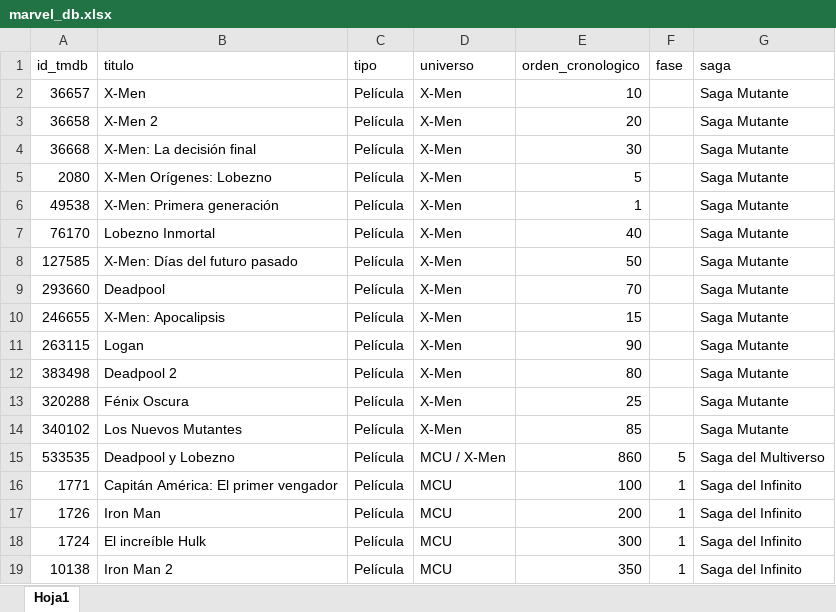
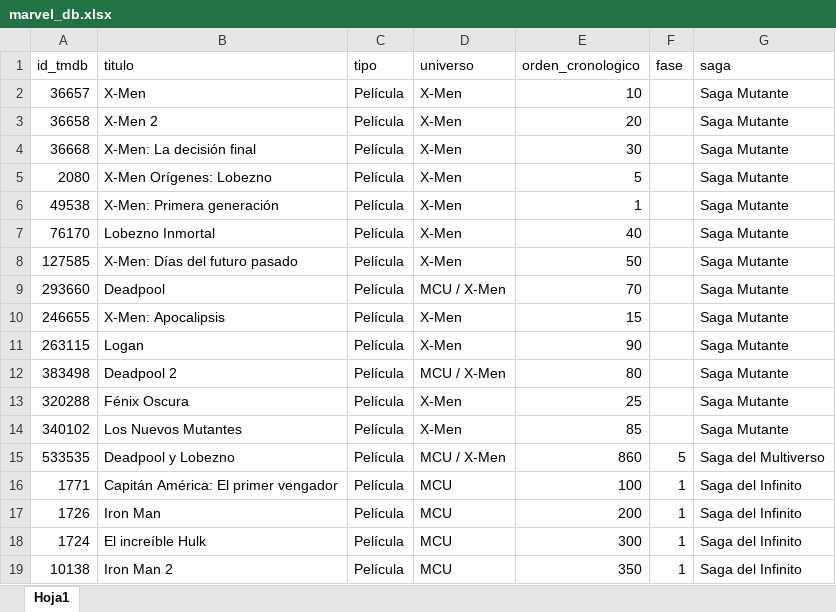
Before and after one commit to eabasan/marvel-list, an Excel workbook: datos/marvel_db.xlsx, sheet Hoja1, drawn as a sheet; only a part is shown; values as stored, in another font and other column widths than the file's, no borders; the diff names each change by its address in the sheet, - before the commit and + after, or states it on an @@ line.

```diff
--- a/datos/marvel_db.xlsx (sheet Hoja1)
+++ b/datos/marvel_db.xlsx (sheet Hoja1)
-D9 (universo): X-Men
+D9 (universo): MCU / X-Men
-D12 (universo): X-Men
+D12 (universo): MCU / X-Men
```
Also changed, not shown: 2 other files.
